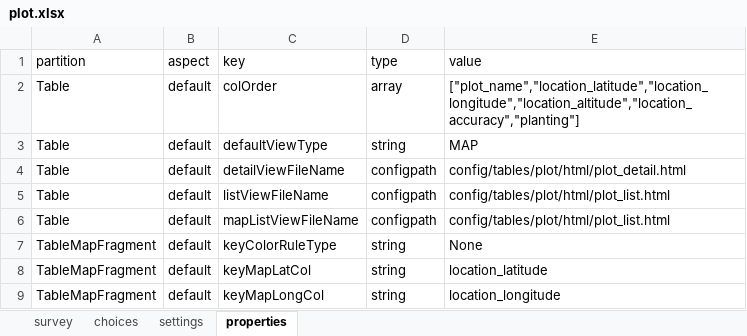
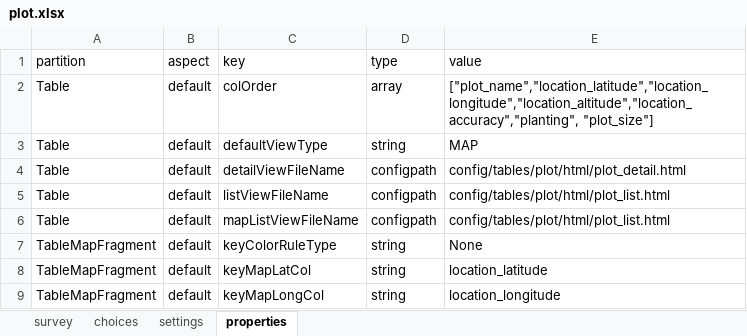
Before and after one commit to odk-x/app-designer, an Excel workbook: app/config/tables/plot/forms/plot/plot.xlsx, sheet properties, drawn as a sheet; values as stored, in another font and other column widths than the file's, no borders; the diff names each change by its address in the sheet, - before the commit and + after, or states it on an @@ line.

```diff
--- a/app/config/tables/plot/forms/plot/plot.xlsx (sheet properties)
+++ b/app/config/tables/plot/forms/plot/plot.xlsx (sheet properties)
-E2 (value): ["plot_name","location_latitude","location_longitude","location_altitude","location_accuracy","planting"]
+E2 (value): ["plot_name","location_latitude","location_longitude","location_altitude","location_accuracy","planting", "plot_size"]
```
Also changed, not shown: sheet choices, sheet survey, app/config/tables/visit/forms/visit/visit.xlsx, 24 other files.
